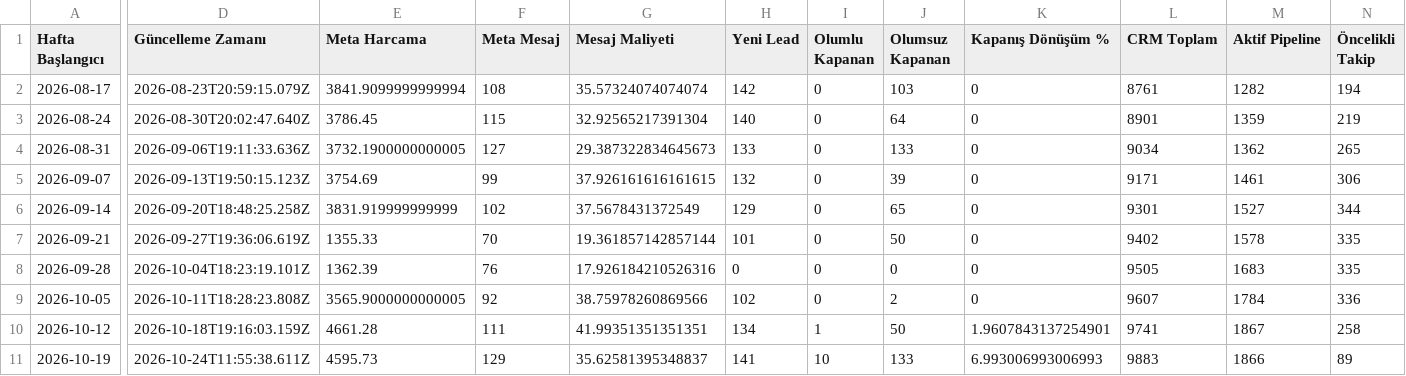
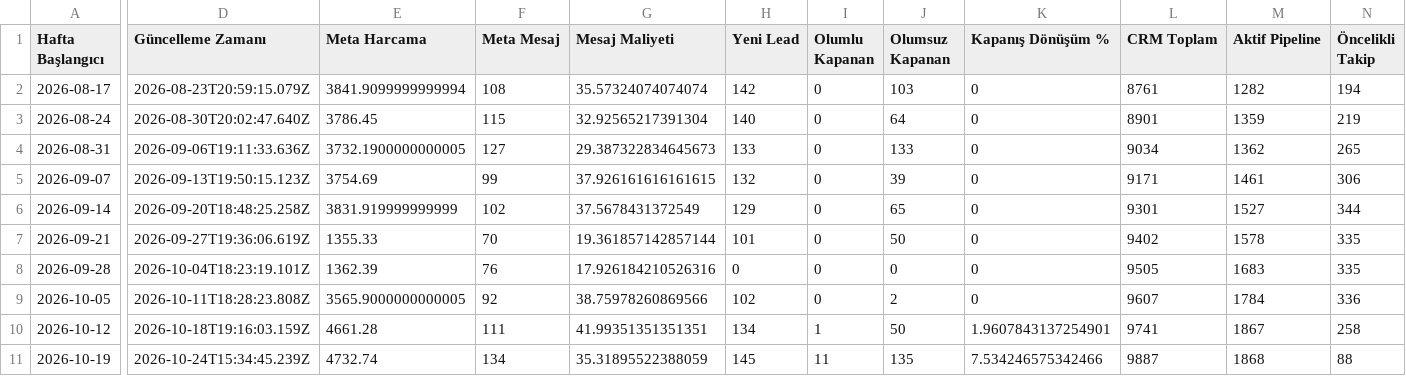
Before and after one commit to sefayama-rgb/menargrup, a CSV file: data/weekly_kpi.csv, drawn as a sheet; only a part is shown, gaps mark what is left out; the diff covers the shown part only; the diff names each change by its address in the sheet, - before the commit and + after, or states it on an @@ line.

```diff
--- a/data/weekly_kpi.csv
+++ b/data/weekly_kpi.csv
-D11 (Güncelleme Zamanı): 2026-10-24T11:55:38.611Z
+D11 (Güncelleme Zamanı): 2026-10-24T15:34:45.239Z
-E11 (Meta Harcama): 4595.73
+E11 (Meta Harcama): 4732.74
-F11 (Meta Mesaj): 129
+F11 (Meta Mesaj): 134
-G11 (Mesaj Maliyeti): 35.62581395348837
+G11 (Mesaj Maliyeti): 35.31895522388059
-H11 (Yeni Lead): 141
+H11 (Yeni Lead): 145
-I11 (Olumlu Kapanan): 10
+I11 (Olumlu Kapanan): 11
-J11 (Olumsuz Kapanan): 133
+J11 (Olumsuz Kapanan): 135
-K11 (Kapanış Dönüşüm %): 6.993006993006993
+K11 (Kapanış Dönüşüm %): 7.534246575342466
-L11 (CRM Toplam): 9883
+L11 (CRM Toplam): 9887
-M11 (Aktif Pipeline): 1866
+M11 (Aktif Pipeline): 1868
-N11 (Öncelikli Takip): 89
+N11 (Öncelikli Takip): 88
```
Also changed, not shown: 1 edited cell elsewhere in this file, 4 other files.
